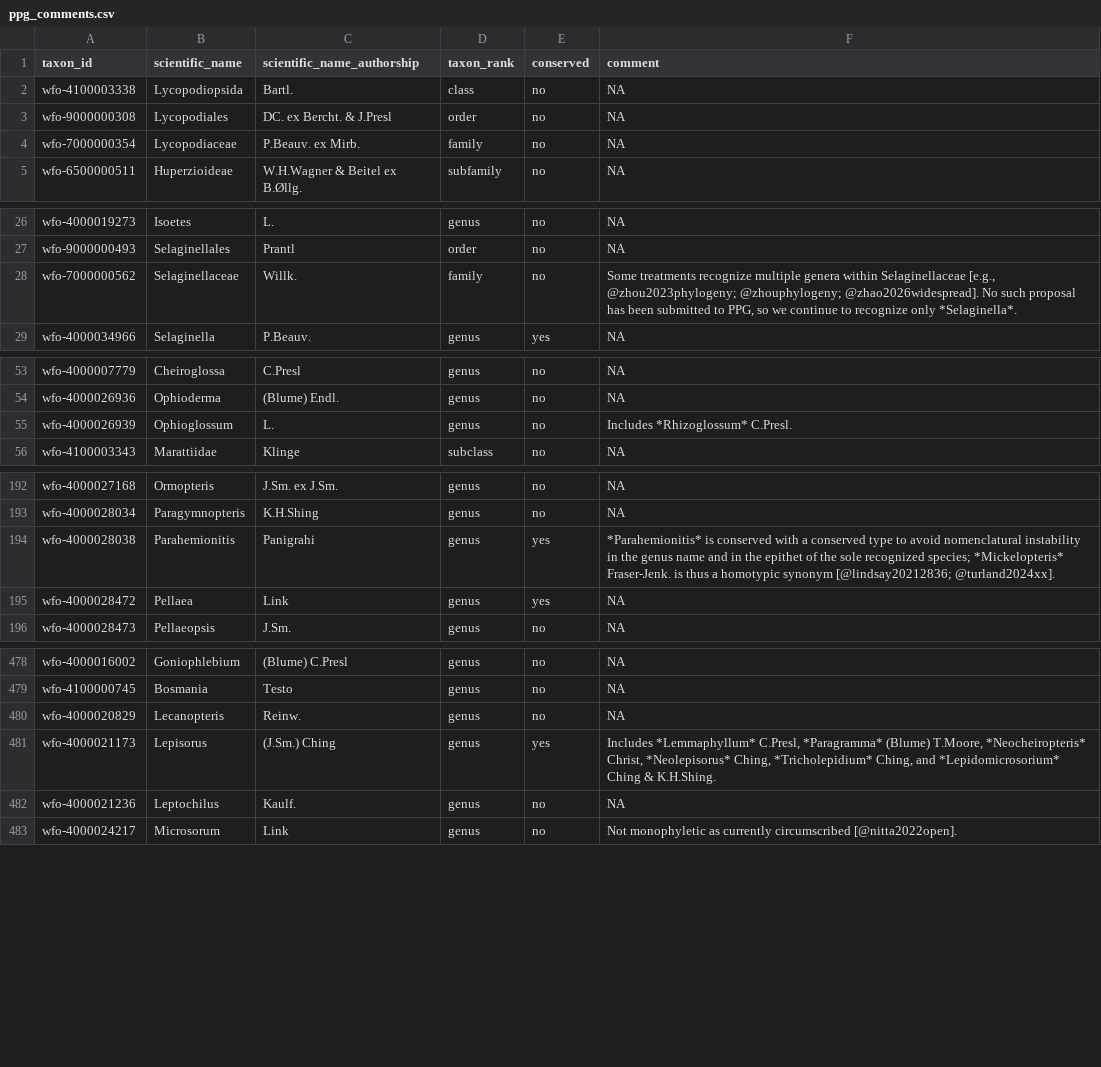
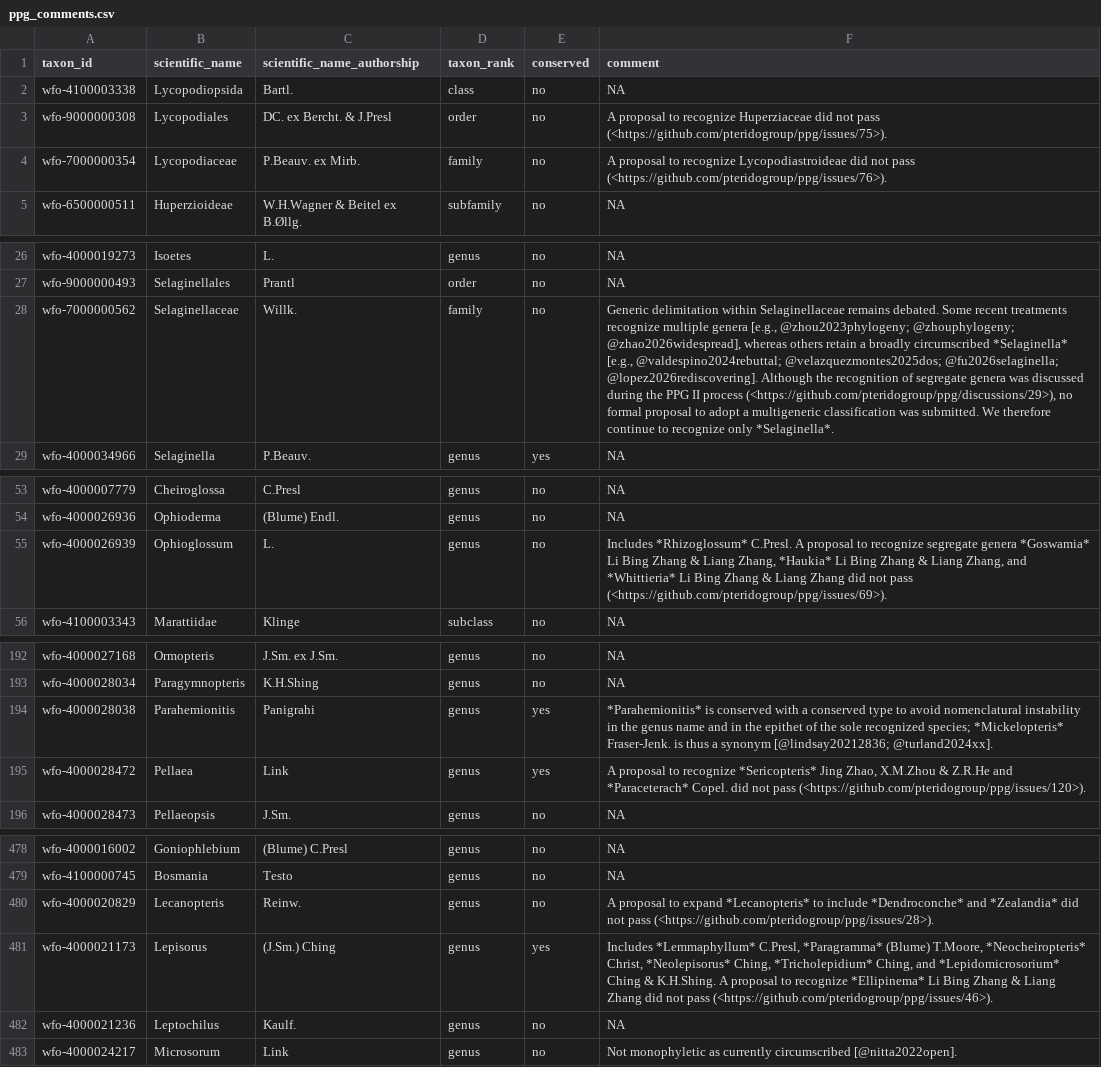
Before and after one commit to pteridogroup/ppg2-ms, a CSV file: data/ppg_comments.csv, drawn as a sheet; only a part is shown, gaps mark what is left out; the diff covers the shown part only; the diff names each change by its address in the sheet, - before the commit and + after, or states it on an @@ line.

Commit message:
Update other MS data files

```diff
--- a/data/ppg_comments.csv
+++ b/data/ppg_comments.csv
-F3 (comment): NA
+F3 (comment): A proposal to recognize Huperziaceae did not pass (<https://github.com/pteridogroup/ppg/issues/75>).
-F4 (comment): NA
+F4 (comment): A proposal to recognize Lycopodiastroideae did not pass (<https://github.com/pteridogroup/ppg/issues/76>).
-F28 (comment): Some treatments recognize multiple genera within Selaginellaceae [e.g., @zhou2023phylogeny; @zhouphylogeny; @zhao2026widespread]. No such proposal has been submitted to PPG, so we continue to…
+F28 (comment): Generic delimitation within Selaginellaceae remains debated. Some recent treatments recognize multiple genera [e.g., @zhou2023phylogeny; @zhouphylogeny; @zhao2026widespread], whereas others retain a broadly circumscribed *Selaginella* [e.g., @valdespino2024rebuttal; @velazquezmontes2025dos; @fu2026selaginella; @lopez2026rediscovering]. Although the recognition of segregate genera was discussed during the PPG II process (<https://github.com/pteridogroup/ppg/discussions/29>), no formal proposal to adopt a multigeneric classification was submitted. We therefore continue to…
-F55 (comment): …*Rhizoglossum* C.Presl.
+F55 (comment): …*Rhizoglossum* C.Presl. A proposal to recognize segregate genera *Goswamia* Li Bing Zhang & Liang Zhang, *Haukia* Li Bing Zhang & Liang Zhang, and *Whittieria* Li Bing Zhang & Liang Zhang did not pass (<https://github.com/pteridogroup/ppg/issues/69>).
-F194 (comment): …thus a homotypic synonym [@lindsay20212836;…
+F194 (comment): …thus a synonym [@lindsay20212836;…
-F195 (comment): NA
+F195 (comment): A proposal to recognize *Sericopteris* Jing Zhao, X.M.Zhou & Z.R.He and *Paraceterach* Copel. did not pass (<https://github.com/pteridogroup/ppg/issues/120>).
-F480 (comment): NA
+F480 (comment): A proposal to expand *Lecanopteris* to include *Dendroconche* and *Zealandia* did not pass (<https://github.com/pteridogroup/ppg/issues/28>).
-F481 (comment): …& K.H.Shing.
+F481 (comment): …& K.H.Shing. A proposal to recognize *Ellipinema* Li Bing Zhang & Liang Zhang did not pass (<https://github.com/pteridogroup/ppg/issues/46>).
```
Also changed, not shown: 3 edited cells elsewhere in this file, data/ppg2_author_list.csv, data/species_count_updates.csv, 1 other file.
